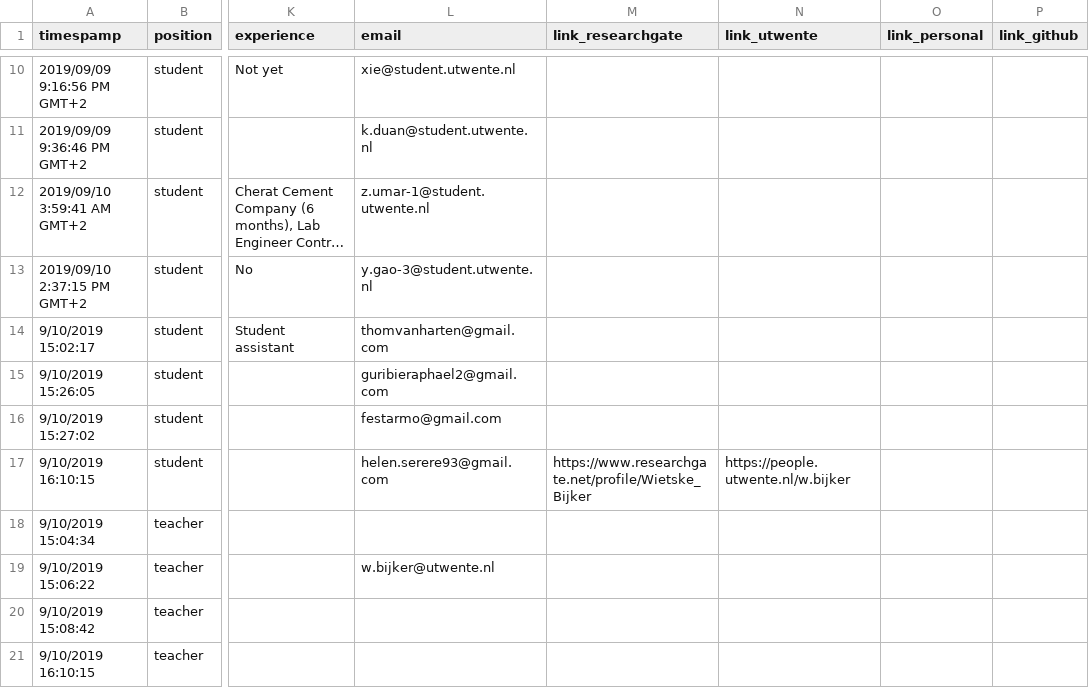
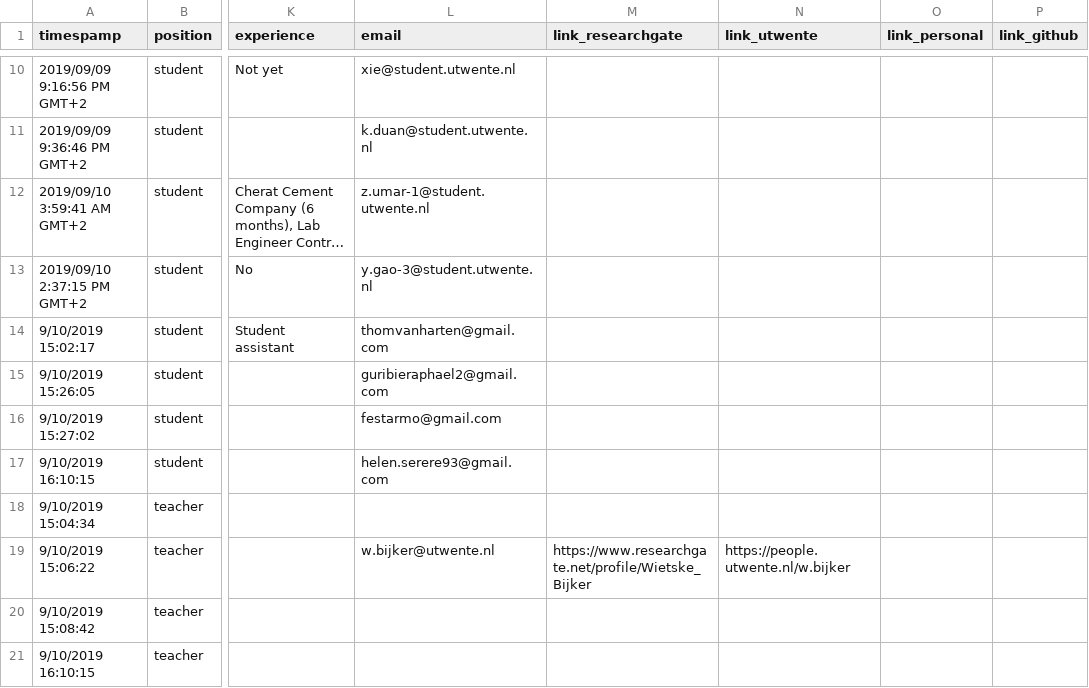
Before and after one commit to itc-se-2018/map, a CSV file: businesscard.csv, drawn as a sheet; only a part is shown, gaps mark what is left out; long unchanged cells end in …; the diff names each change by its address in the sheet, - before the commit and + after, or states it on an @@ line.

Commit message:
fix: messed up data

```diff
--- a/businesscard.csv
+++ b/businesscard.csv
-M17 (link_researchgate): https://www.researchgate.net/profile/Wietske_Bijker
+M17 (link_researchgate): (empty)
-N17 (link_utwente): https://people.utwente.nl/w.bijker
+N17 (link_utwente): (empty)
-M19 (link_researchgate): (empty)
+M19 (link_researchgate): https://www.researchgate.net/profile/Wietske_Bijker
-N19 (link_utwente): (empty)
+N19 (link_utwente): https://people.utwente.nl/w.bijker
```
